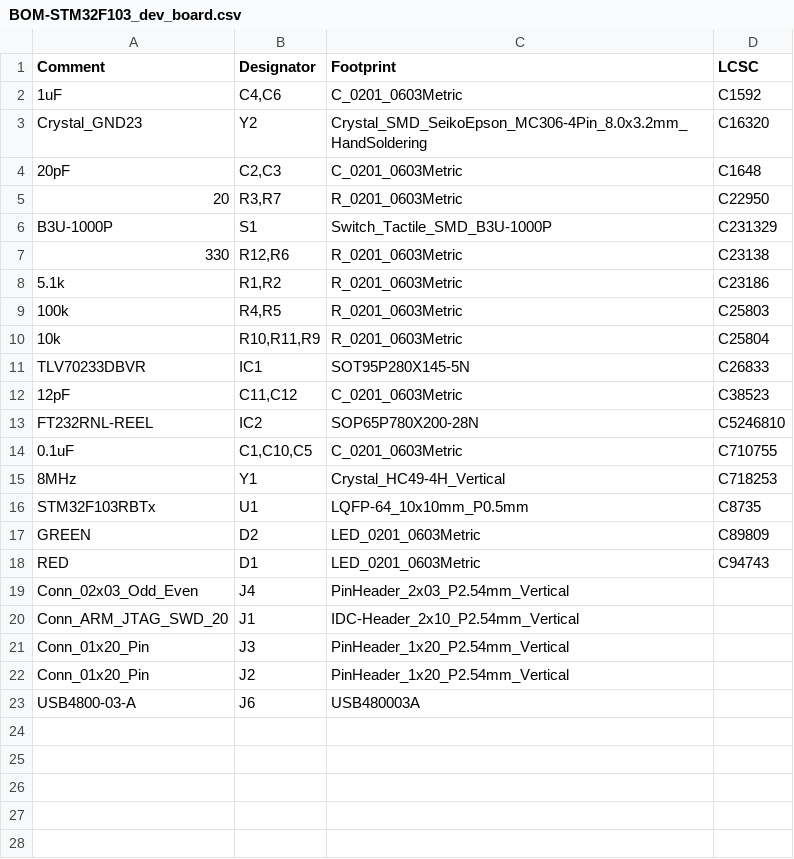
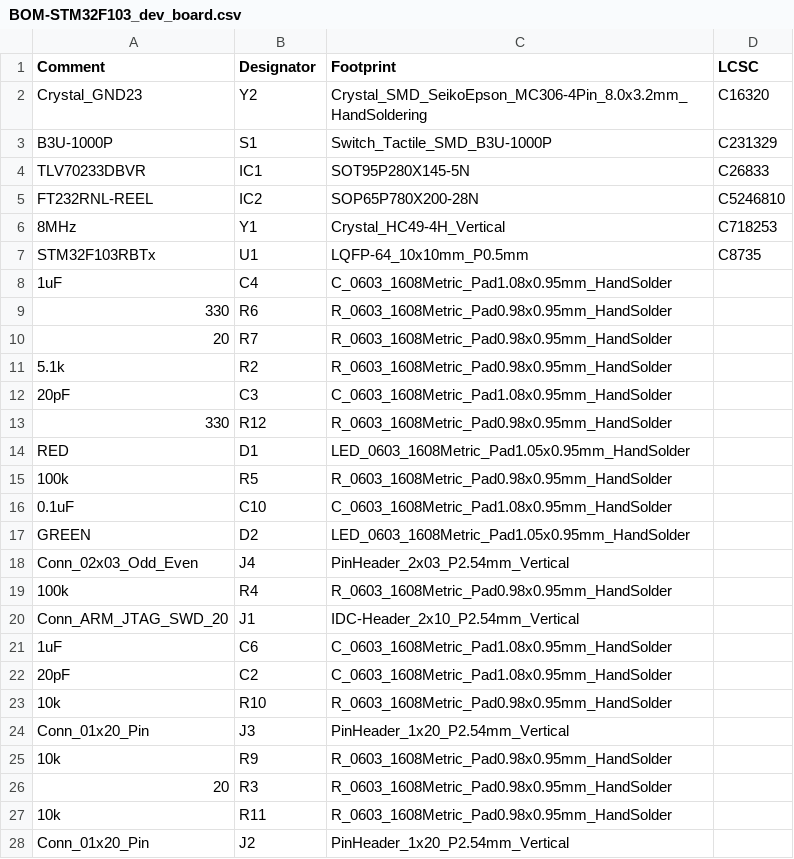
Before and after one commit to jonghee-son/STM32F103_DevBoard, a CSV file: jlcpcb/production_files/BOM-STM32F103_dev_board.csv, drawn as a sheet; only a part is shown; the shorter side is filled out with more unchanged rows; the diff covers the shown part only.

Commit message:
Changed 0603 footprints to hand solderable ones

```diff
--- a/jlcpcb/production_files/BOM-STM32F103_dev_board.csv
+++ b/jlcpcb/production_files/BOM-STM32F103_dev_board.csv
@@ -1,22 +1,28 @@
 Comment,Designator,Footprint,LCSC
-1uF,"C4,C6",C_0201_0603Metric,C1592
 Crystal_GND23,Y2,Crystal_SMD_SeikoEpson_MC306-4Pin_8.0x3.2mm_HandSoldering,C16320
-20pF,"C2,C3",C_0201_0603Metric,C1648
-20,"R3,R7",R_0201_0603Metric,C22950
 B3U-1000P,S1,Switch_Tactile_SMD_B3U-1000P,C231329
-330,"R12,R6",R_0201_0603Metric,C23138
-5.1k,"R1,R2",R_0201_0603Metric,C23186
-100k,"R4,R5",R_0201_0603Metric,C25803
-10k,"R10,R11,R9",R_0201_0603Metric,C25804
 TLV70233DBVR,IC1,SOT95P280X145-5N,C26833
-12pF,"C11,C12",C_0201_0603Metric,C38523
 FT232RNL-REEL,IC2,SOP65P780X200-28N,C5246810
-0.1uF,"C1,C10,C5",C_0201_0603Metric,C710755
 8MHz,Y1,Crystal_HC49-4H_Vertical,C718253
 STM32F103RBTx,U1,LQFP-64_10x10mm_P0.5mm,C8735
-GREEN,D2,LED_0201_0603Metric,C89809
-RED,D1,LED_0201_0603Metric,C94743
+1uF,C4,C_0603_1608Metric_Pad1.08x0.95mm_HandSolder,
+330,R6,R_0603_1608Metric_Pad0.98x0.95mm_HandSolder,
+20,R7,R_0603_1608Metric_Pad0.98x0.95mm_HandSolder,
+5.1k,R2,R_0603_1608Metric_Pad0.98x0.95mm_HandSolder,
+20pF,C3,C_0603_1608Metric_Pad1.08x0.95mm_HandSolder,
+330,R12,R_0603_1608Metric_Pad0.98x0.95mm_HandSolder,
+RED,D1,LED_0603_1608Metric_Pad1.05x0.95mm_HandSolder,
+100k,R5,R_0603_1608Metric_Pad0.98x0.95mm_HandSolder,
+0.1uF,C10,C_0603_1608Metric_Pad1.08x0.95mm_HandSolder,
+GREEN,D2,LED_0603_1608Metric_Pad1.05x0.95mm_HandSolder,
 Conn_02x03_Odd_Even,J4,PinHeader_2x03_P2.54mm_Vertical,
+100k,R4,R_0603_1608Metric_Pad0.98x0.95mm_HandSolder,
 Conn_ARM_JTAG_SWD_20,J1,IDC-Header_2x10_P2.54mm_Vertical,
+1uF,C6,C_0603_1608Metric_Pad1.08x0.95mm_HandSolder,
+20pF,C2,C_0603_1608Metric_Pad1.08x0.95mm_HandSolder,
+10k,R10,R_0603_1608Metric_Pad0.98x0.95mm_HandSolder,
 Conn_01x20_Pin,J3,PinHeader_1x20_P2.54mm_Vertical,
+10k,R9,R_0603_1608Metric_Pad0.98x0.95mm_HandSolder,
+20,R3,R_0603_1608Metric_Pad0.98x0.95mm_HandSolder,
+10k,R11,R_0603_1608Metric_Pad0.98x0.95mm_HandSolder,
 Conn_01x20_Pin,J2,PinHeader_1x20_P2.54mm_Vertical,
```
Also changed, not shown: 5 added rows elsewhere in this file, jlcpcb/production_files/CPL-STM32F103_dev_board.csv, 42 other files.
